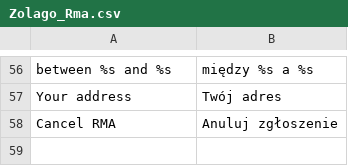
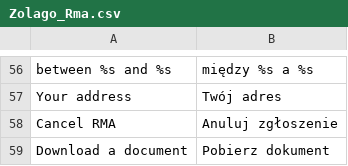
Before and after one commit to stanislawantoniak/maax, a CSV file: app/locale/pl_PL/Zolago_Rma.csv, drawn as a sheet; only a part is shown, gaps mark what is left out.

```diff
--- a/app/locale/pl_PL/Zolago_Rma.csv
+++ b/app/locale/pl_PL/Zolago_Rma.csv
@@ -58 +58,2 @@
 "Cancel RMA", "Anuluj zgłoszenie"
+"Download a document", "Pobierz dokument"
```
Also changed, not shown: 3 other files.
